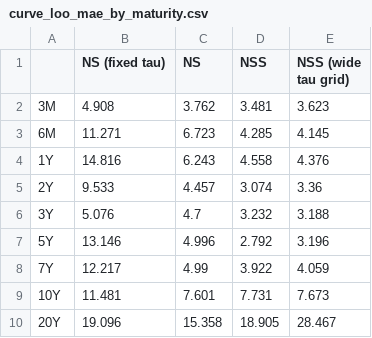
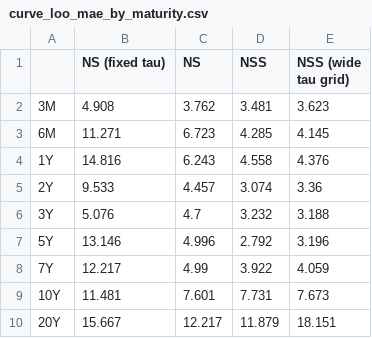
Before and after one commit to samberman-hi/yield-curve-modelling, a CSV file: results/curve_loo_mae_by_maturity.csv, drawn as a sheet.

```diff
--- a/results/curve_loo_mae_by_maturity.csv
+++ b/results/curve_loo_mae_by_maturity.csv
@@ -9,2 +9,2 @@
 10Y,11.481,7.601,7.731,7.673
-20Y,19.096,15.358,18.905,28.467
+20Y,15.667,12.217,11.879,18.151
```
Also changed, not shown: results/curve_fit_summary.csv, results/recession_oos.csv, 12 other files.
